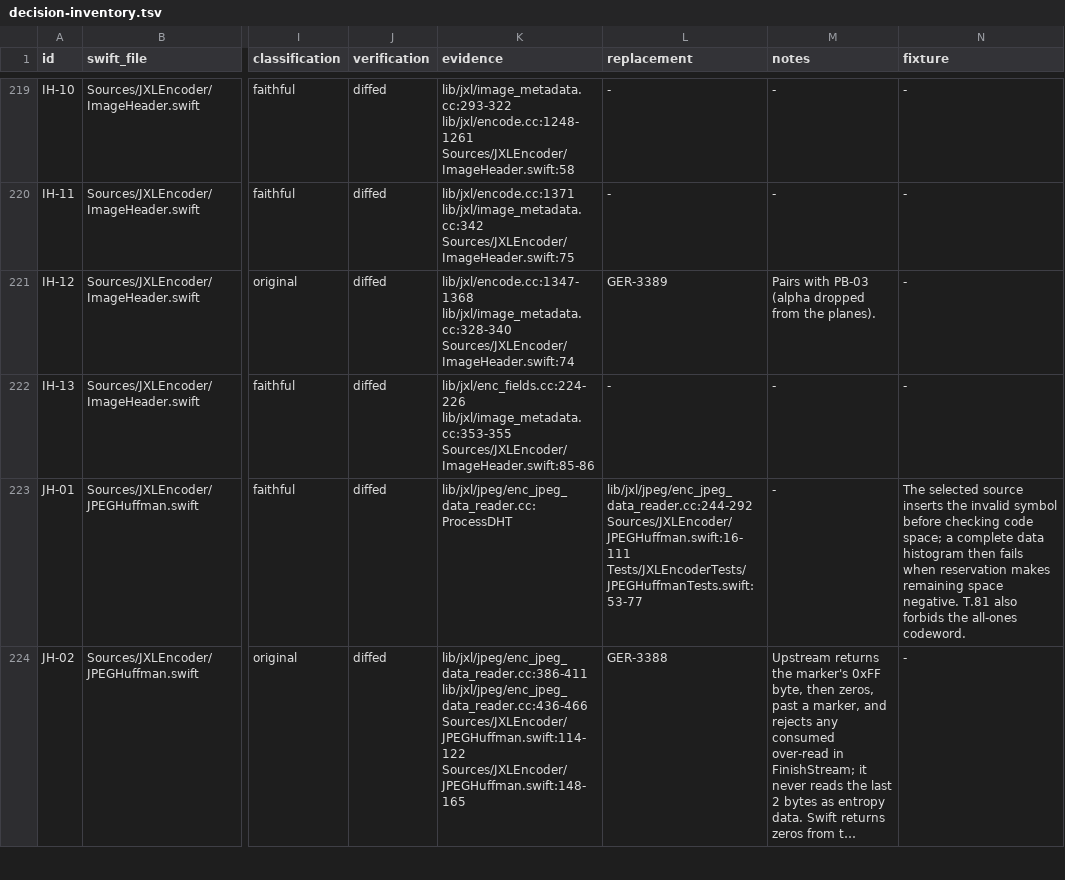
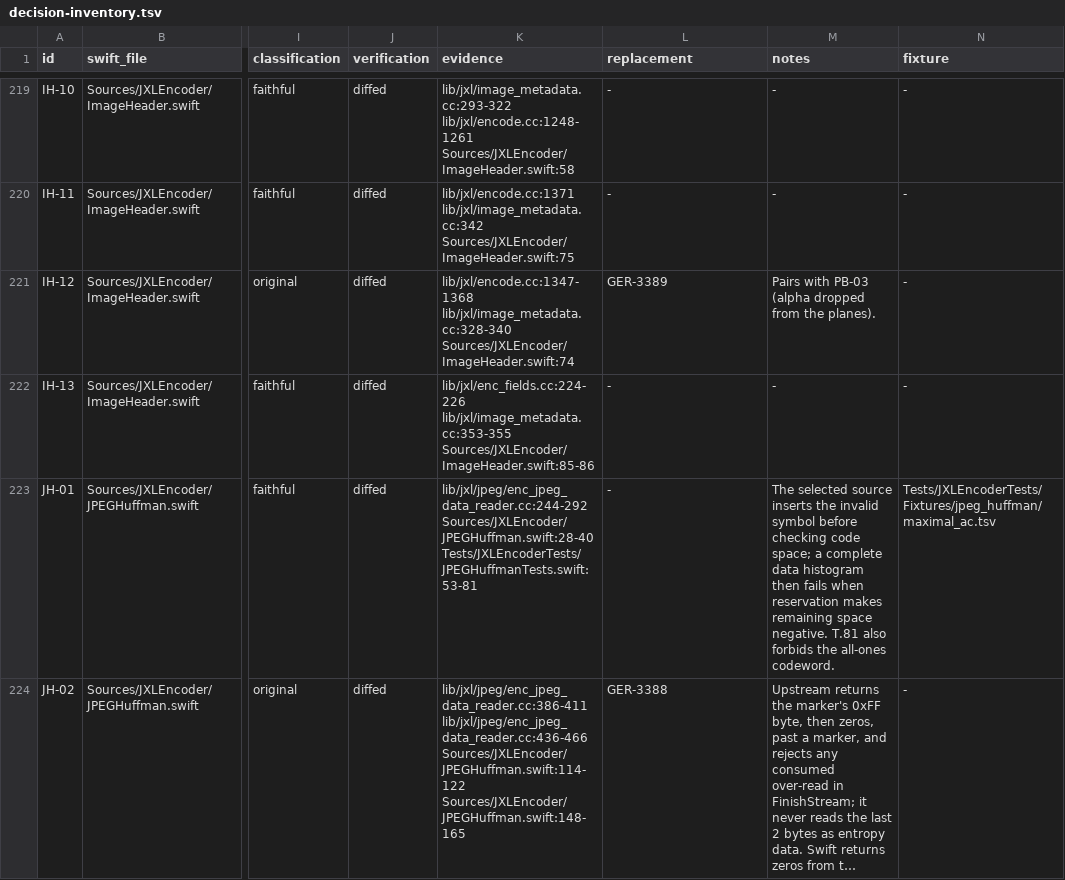
Before and after one commit to germ-network/jxl-encoder-swift, a TSV file: Reference/decision-inventory.tsv, drawn as a sheet; only a part is shown, gaps mark what is left out; long unchanged cells end in …; the diff covers the shown part only; the diff names each change by its address in the sheet, - before the commit and + after, or states it on an @@ line.

Commit message:
Validate pinned JPEG harness dependency

```diff
--- a/Reference/decision-inventory.tsv
+++ b/Reference/decision-inventory.tsv
-K223 (evidence): lib/jxl/jpeg/enc_jpeg_data_reader.cc:ProcessDHT
+K223 (evidence): lib/jxl/jpeg/enc_jpeg_data_reader.cc:244-292 Sources/JXLEncoder/JPEGHuffman.swift:28-40 Tests/JXLEncoderTests/JPEGHuffmanTests.swift:53-81
-L223 (replacement): lib/jxl/jpeg/enc_jpeg_data_reader.cc:244-292 Sources/JXLEncoder/JPEGHuffman.swift:16-111 Tests/JXLEncoderTests/JPEGHuffmanTests.swift:53-77
+L223 (replacement): -
-M223 (notes): -
+M223 (notes): The selected source inserts the invalid symbol before checking code space; a complete data histogram then fails when reservation makes remaining space negative. T.81 also forbids the all-ones codeword.
-N223 (fixture): The selected source inserts the invalid symbol before checking code space; a complete data histogram then fails when reservation makes remaining space negative. T.81 also forbids the all-ones codeword.
+N223 (fixture): Tests/JXLEncoderTests/Fixtures/jpeg_huffman/maximal_ac.tsv
```
Also changed, not shown: 4 edited cells elsewhere in this file, 4 other files.
